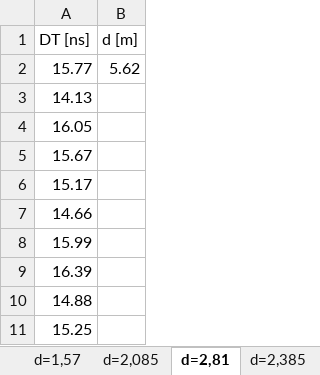
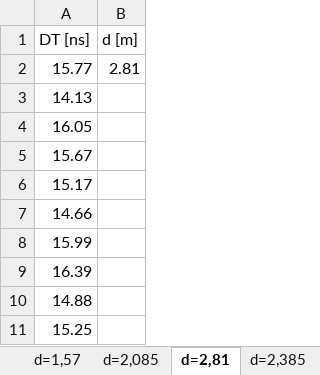
Before and after one commit to Focus9752/MekRelLab, an Excel workbook: Lab 8 og 11 - lysets hastighed/grønt lys.xlsx, sheet d=2,81, drawn as a sheet; values as stored, in another font and other column widths than the file's, no borders; charts and pictures not drawn; the diff names each change by its address in the sheet, - before the commit and + after, or states it on an @@ line.

```diff
--- a/Lab 8 og 11 - lysets hastighed/grønt lys.xlsx (sheet d=2,81)
+++ b/Lab 8 og 11 - lysets hastighed/grønt lys.xlsx (sheet d=2,81)
-B2 (d [m]): 5.62
+B2 (d [m]): 2.81
```
Also changed, not shown: sheet d=2,385, sheet d=2,085, sheet d=1,57, sheet d=0,895m, charts or pictures, 6 other files.
